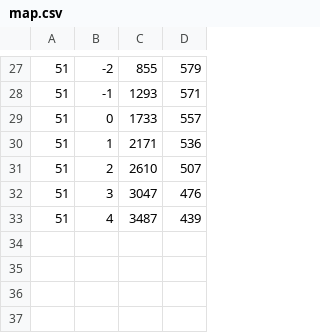
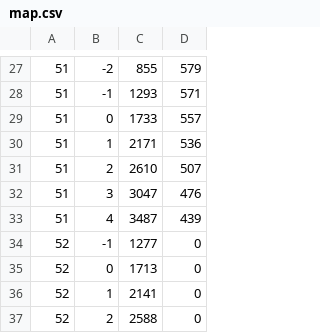
Before and after one commit to CalirDeminar/Baldrick, a CSV file: data/normandy/map.csv, drawn as a sheet; only a part is shown, gaps mark what is left out; the diff names each change by its address in the sheet, - before the commit and + after, or states it on an @@ line.

Commit message:
additional bodged normandy coords

```diff
--- a/data/normandy/map.csv
+++ b/data/normandy/map.csv
+row 34: 52 | -1 | 1277 | 0
+row 35: 52 | 0 | 1713 | 0
+row 36: 52 | 1 | 2141 | 0
+row 37: 52 | 2 | 2588 | 0
```
